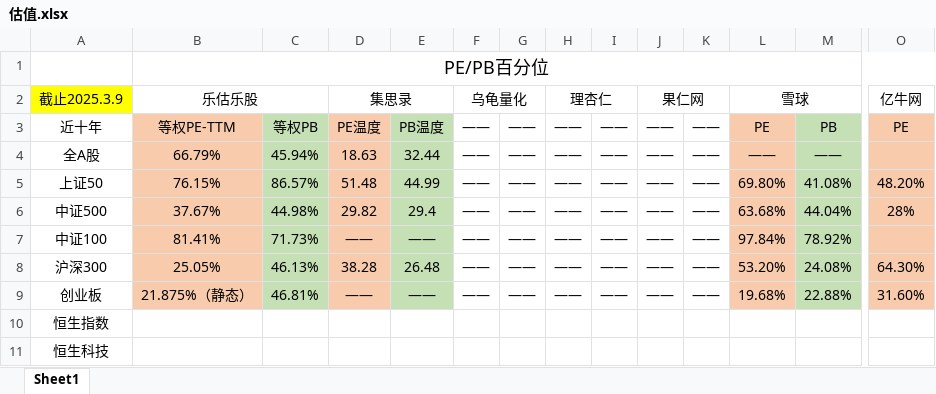
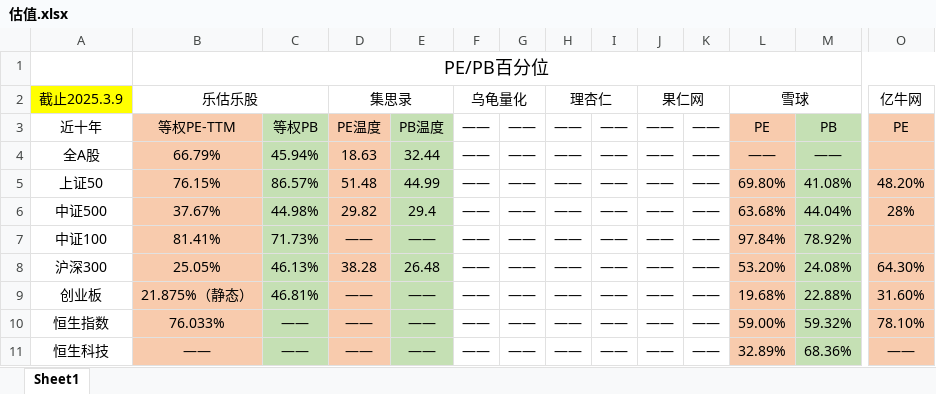
Before and after one commit to solaract/blogs, an Excel workbook: 基金/基金定投/估值.xlsx, sheet Sheet1, drawn as a sheet; only a part is shown, gaps mark what is left out; values as stored, in another font and other column widths than the file's, no borders; the diff covers the shown part only; the diff names each change by its address in the sheet, - before the commit and + after, or states it on an @@ line.

```diff
--- a/基金/基金定投/估值.xlsx (sheet Sheet1)
+++ b/基金/基金定投/估值.xlsx (sheet Sheet1)
-B10 (乐估乐股): (empty)
+B10 (乐估乐股): 76.033%
-B10:B11 fill: none
+B10:B11 fill: #F8CBAD
-C10:C11: (empty)
+C10:C11: ——
-C10:C11 fill: none
+C10:C11 fill: #C5E0B4
-D10:D11 (集思录): (empty)
+D10:D11 (集思录): ——
-D10:D11 fill: none
+D10:D11 fill: #F8CBAD
-E10:E11: (empty)
+E10:E11: ——
-E10:E11 fill: none
+E10:E11 fill: #C5E0B4
-F10:F11 (乌龟量化): (empty)
+F10:F11 (乌龟量化): ——
-G10:G11: (empty)
+G10:G11: ——
-H10:H11 (理杏仁): (empty)
+H10:H11 (理杏仁): ——
-I10:I11: (empty)
+I10:I11: ——
-J10:J11 (果仁网): (empty)
+J10:J11 (果仁网): ——
-K10:K11: (empty)
+K10:K11: ——
-L10 (雪球): (empty)
+L10 (雪球): 59.00%
-L10:L11 fill: none
+L10:L11 fill: #F8CBAD
-M10: (empty)
+M10: 59.32%
-M10:M11 fill: none
+M10:M11 fill: #C5E0B4
-O10 (亿牛网): (empty)
+O10 (亿牛网): 78.10%
-O10:O11 fill: none
+O10:O11 fill: #F8CBAD
-B11 (乐估乐股): (empty)
+B11 (乐估乐股): ——
-L11 (雪球): (empty)
+L11 (雪球): 32.89%
-M11: (empty)
+M11: 68.36%
-O11 (亿牛网): (empty)
+O11 (亿牛网): ——
```
Also changed, not shown: 2 edited cells elsewhere in this sheet, 1 other file.
